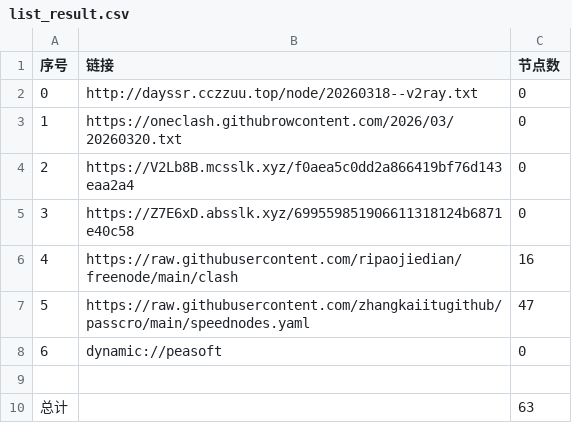
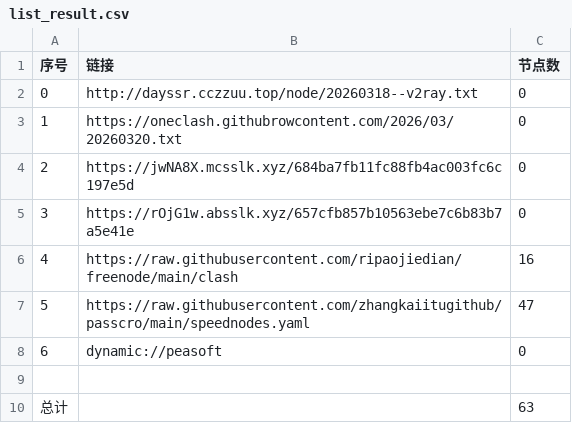
Before and after one commit to obscure1990/AutoMergePublicNodes, a CSV file: list_result.csv, drawn as a sheet.

```diff
--- a/list_result.csv
+++ b/list_result.csv
@@ -3,4 +3,4 @@
 1,https://oneclash.githubrowcontent.com/2026/03/20260320.txt,0
-2,https://V2Lb8B.mcsslk.xyz/f0aea5c0dd2a866419bf76d143eaa2a4,0
-3,https://Z7E6xD.absslk.xyz/699559851906611318124b6871e40c58,0
+2,https://jwNA8X.mcsslk.xyz/684ba7fb11fc88fb4ac003fc6c197e5d,0
+3,https://rOjG1w.absslk.xyz/657cfb857b10563ebe7c6b83b7a5e41e,0
 4,https://raw.githubusercontent.com/ripaojiedian/freenode/main/clash,16
```
Also changed, not shown: 3 other files.
